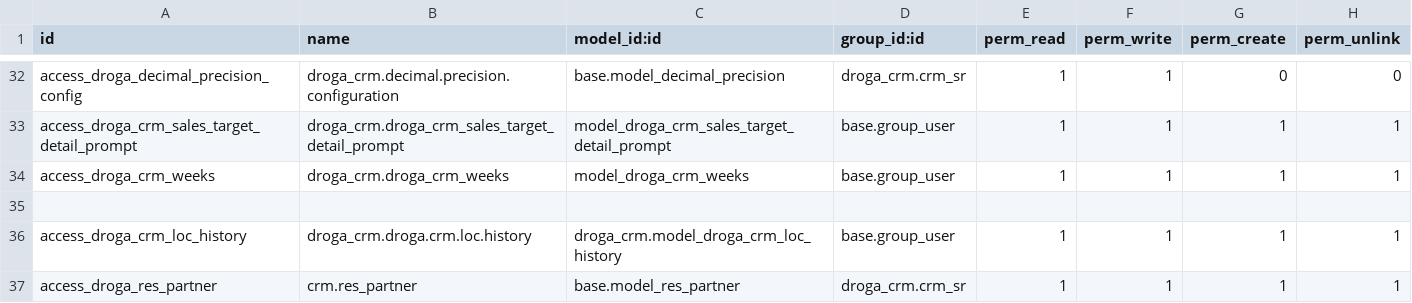
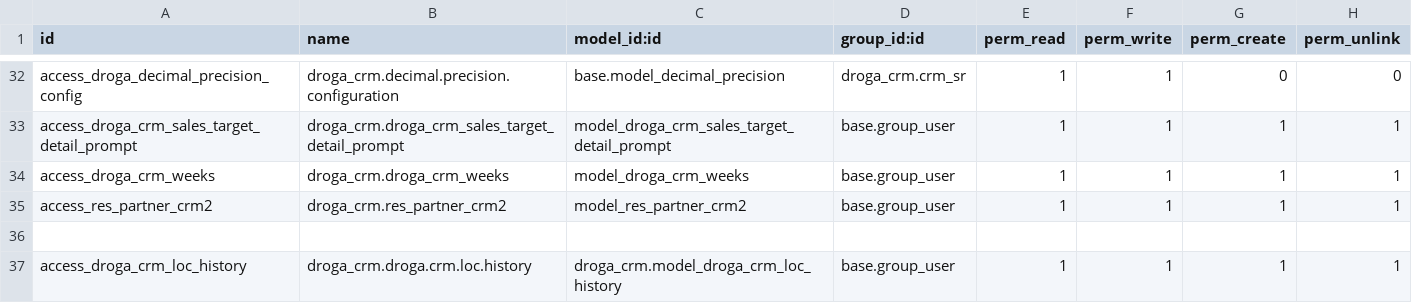
Before and after one commit to phillmona-dev/ecs_erp, a CSV file: droga_crm/security/ir.model.access.csv, drawn as a sheet; only a part is shown, gaps mark what is left out; the shorter side is filled out with more unchanged rows.

```diff
--- a/droga_crm/security/ir.model.access.csv
+++ b/droga_crm/security/ir.model.access.csv
@@ -34,2 +34,3 @@ access_droga_crm_sales_target_detail_prompt,droga_crm.droga_crm_sales_target_det
 access_droga_crm_weeks,droga_crm.droga_crm_weeks,model_droga_crm_weeks,base.group_user,1,1,1,1
+access_res_partner_crm2,droga_crm.res_partner_crm2,model_res_partner_crm2,base.group_user,1,1,1,1
 
```
Also changed, not shown: droga_pharma/security/ir.model.access.csv, 18 other files.
